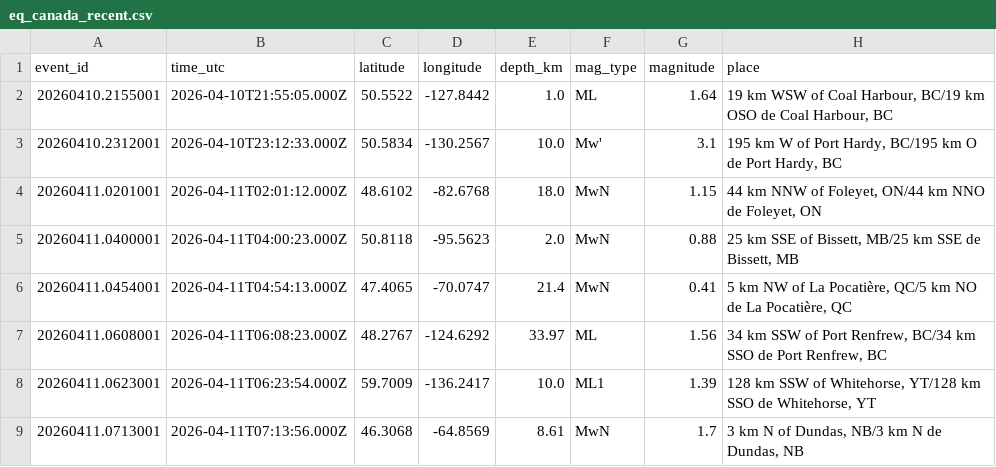
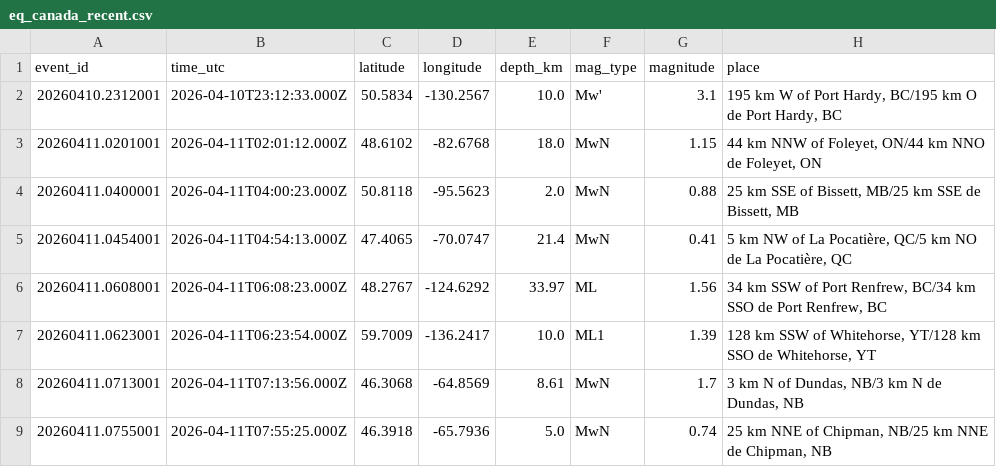
Before and after one commit to Alpeace89/piquakecanada, a CSV file: eq_canada_recent.csv, drawn as a sheet; only a part is shown; the shorter side is filled out with more unchanged rows.

```diff
--- a/eq_canada_recent.csv
+++ b/eq_canada_recent.csv
@@ -1,3 +1,2 @@
 event_id,time_utc,latitude,longitude,depth_km,mag_type,magnitude,place
-20260410.2155001,2026-04-10T21:55:05.000Z,50.5522,-127.8442,1.0,ML,1.64,"19 km WSW of Coal Harbour, BC/19 km OSO de Coal Harbour, BC"
 20260410.2312001,2026-04-10T23:12:33.000Z,50.5834,-130.2567,10.0,Mw',3.1,"195 km W of Port Hardy, BC/195 km O de Port Hardy, BC"
```
Also changed, not shown: 17 other files.
